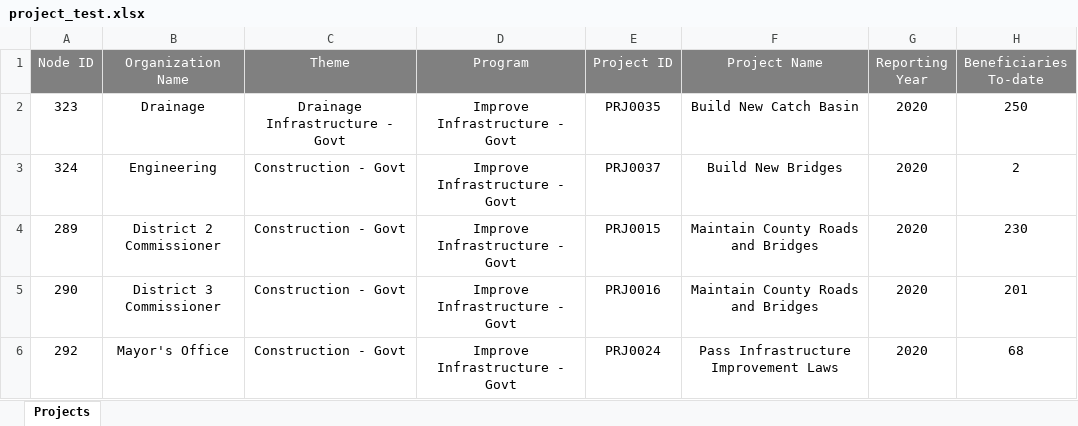
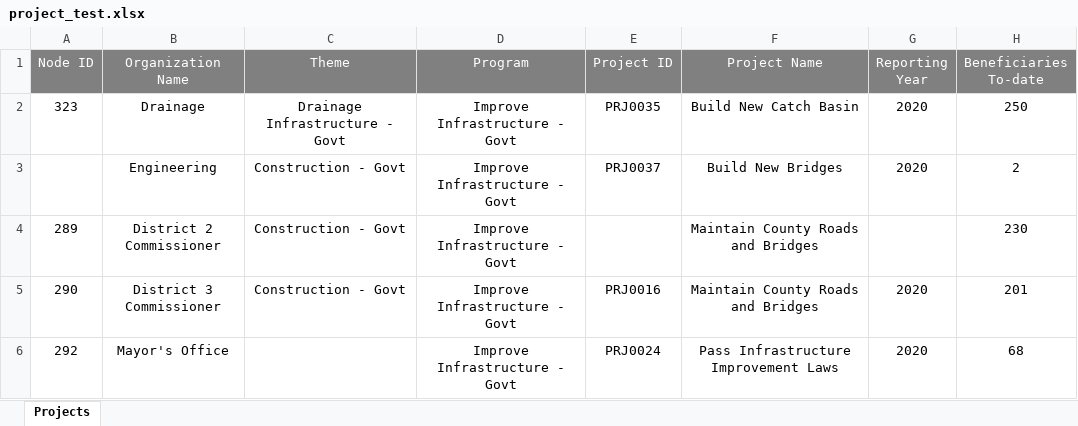
Before and after one commit to sadiya-b/qaqctool, an Excel workbook: src/main/java/corecentra/qaqctool/storage/project_test.xlsx, sheet Projects, drawn as a sheet; only a part is shown; values as stored, in another font and other column widths than the file's, no borders; the diff names each change by its address in the sheet, - before the commit and + after, or states it on an @@ line.

```diff
--- a/src/main/java/corecentra/qaqctool/storage/project_test.xlsx (sheet Projects)
+++ b/src/main/java/corecentra/qaqctool/storage/project_test.xlsx (sheet Projects)
-A3 (Node ID): 324
+A3 (Node ID): (empty)
-E4 (Project ID): PRJ0015
+E4 (Project ID): (empty)
-G4 (Reporting Year): 2020
+G4 (Reporting Year): (empty)
-C6 (Theme): Construction - Govt
+C6 (Theme): (empty)
```
Also changed, not shown: src/main/java/corecentra/qaqctool/storage/lookupfile_test.xlsx, 11 other files.
